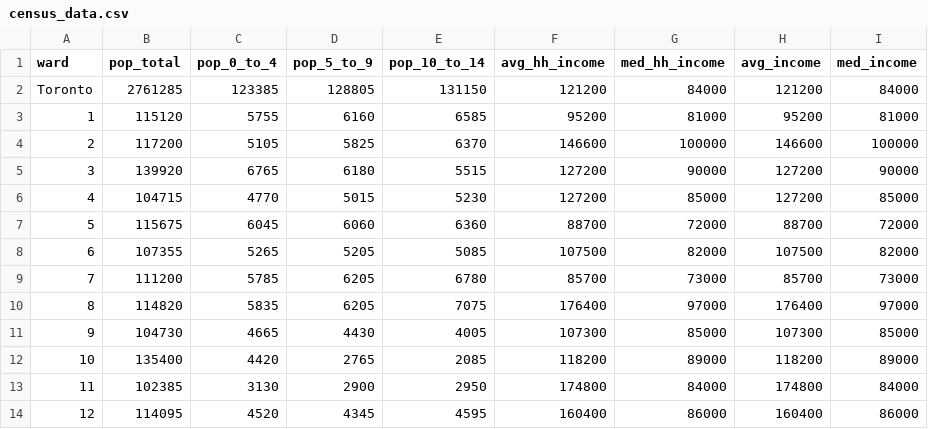
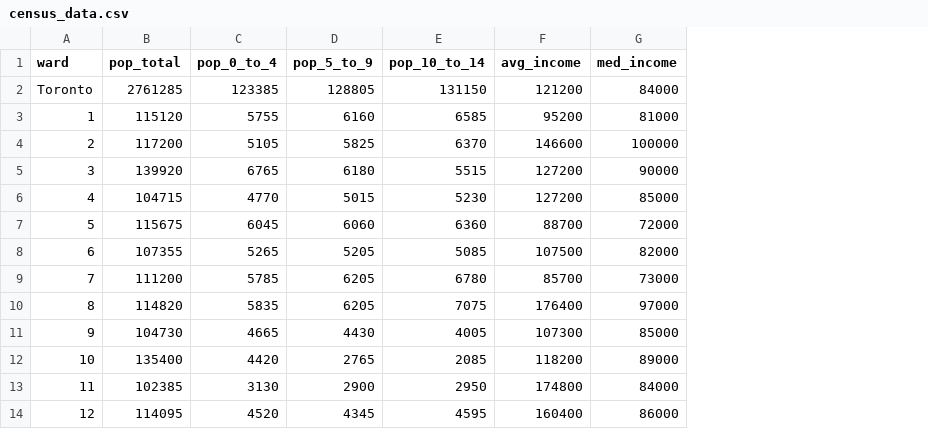
Before and after one commit to davidjamesdimalanta/toronto_arrests_analysis, a CSV file: outputs/data/census_data.csv, drawn as a sheet; only a part is shown; the diff names each change by its address in the sheet, - before the commit and + after, or states it on an @@ line.

Commit message:
deleted unecessary data and added necessary data

```diff
--- a/outputs/data/census_data.csv
+++ b/outputs/data/census_data.csv
-column F (avg_hh_income), rows 2-14: 121200 | 95200 | 146600 | 127200 | 127200 | 88700 | 107500 | 85700 | 176400 | 107300 | 118200 | 174800 | 160400
-column G (med_hh_income), rows 2-14: 84000 | 81000 | 100000 | 90000 | 85000 | 72000 | 82000 | 73000 | 97000 | 85000 | 89000 | 84000 | 86000
```
Also changed, not shown: 4 other files.
